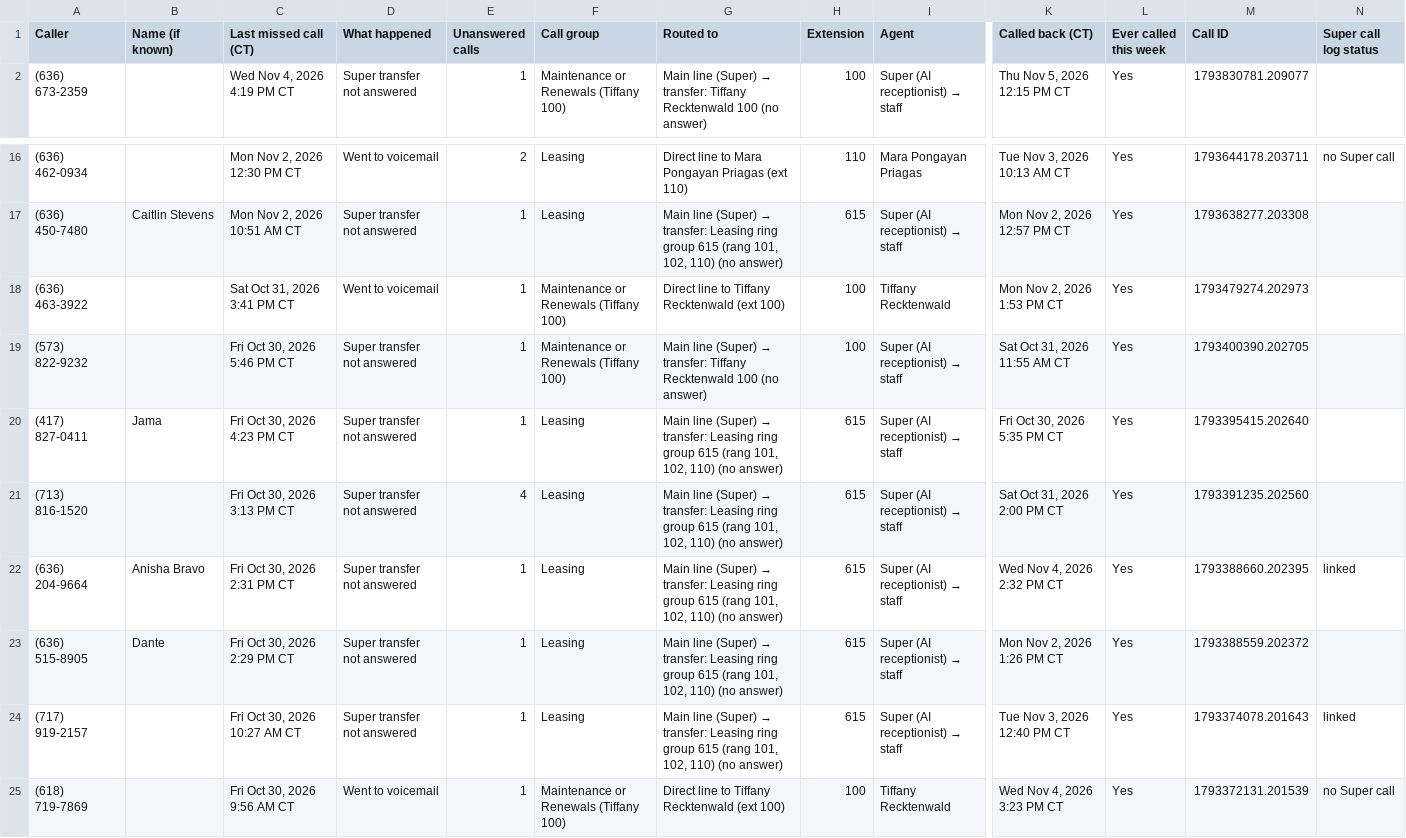
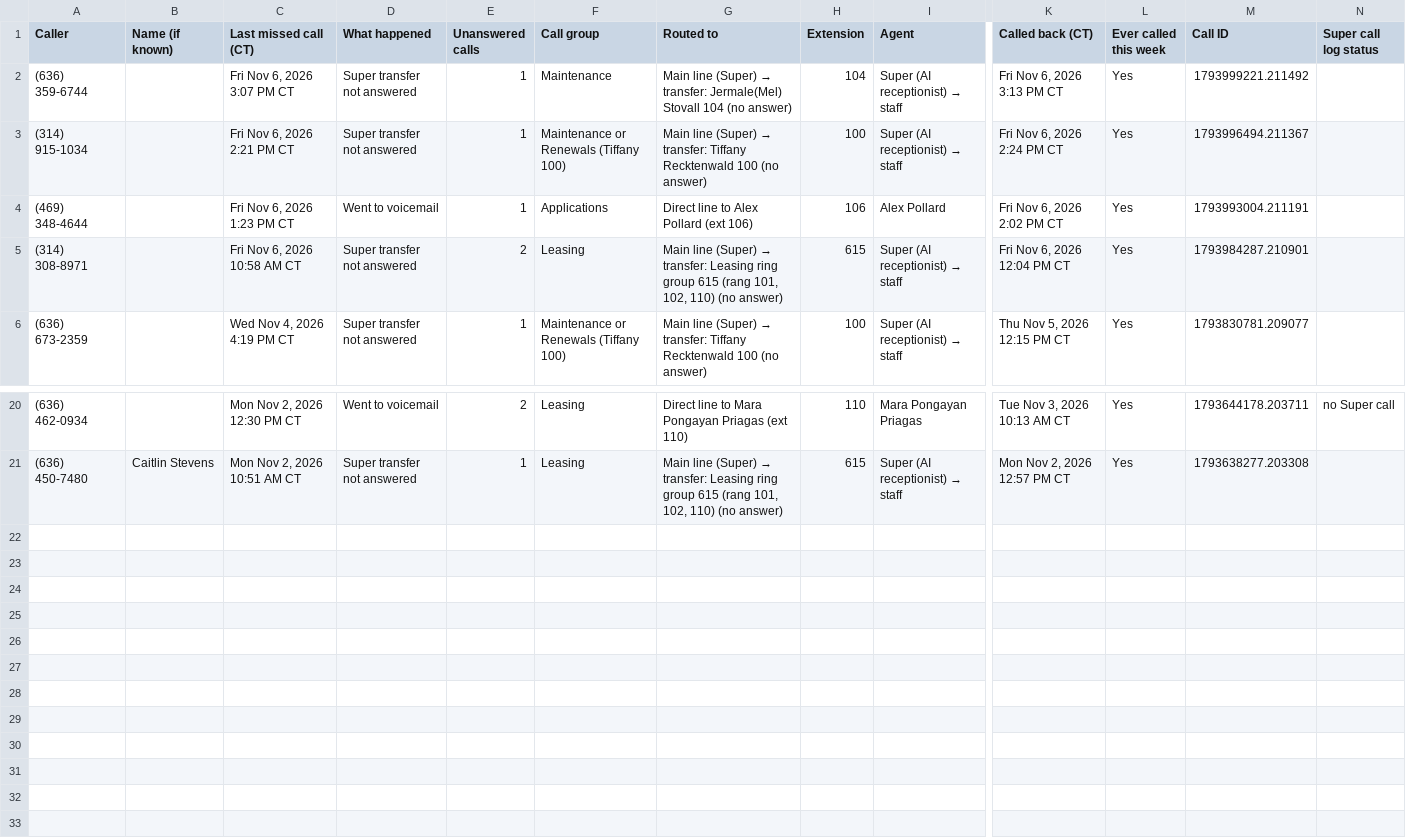
Before and after one commit to pollard22/Phone-dashboard, a CSV file: public/data/called_back.csv, drawn as a sheet; only a part is shown, gaps mark what is left out; removed rows and columns are numbered as before the commit, all else as after; rows hold the shown columns only; the diff names each change by its address in the sheet, - before the commit and + after, or states it on an @@ line.

```diff
--- a/public/data/called_back.csv
+++ b/public/data/called_back.csv
+row 2: (636) 359-6744 |  | Fri Nov 6, 2026 3:07 PM CT | Super transfer not answered | 1 | Maintenance | Main line (Super) → transfer: Jermale(Mel) Stovall 104 (no answer) | 104 | Super (AI receptionist) → staff | Fri Nov 6, 2026 3:13 PM CT | Yes | 1793999221.211492
+row 3: (314) 915-1034 |  | Fri Nov 6, 2026 2:21 PM CT | Super transfer not answered | 1 | Maintenance or Renewals (Tiffany 100) | Main line (Super) → transfer: Tiffany Recktenwald 100 (no answer) | 100 | Super (AI receptionist) → staff | Fri Nov 6, 2026 2:24 PM CT | Yes | 1793996494.211367
+row 4: (469) 348-4644 |  | Fri Nov 6, 2026 1:23 PM CT | Went to voicemail | 1 | Applications | Direct line to Alex Pollard (ext 106) | 106 | Alex Pollard | Fri Nov 6, 2026 2:02 PM CT | Yes | 1793993004.211191
+row 5: (314) 308-8971 |  | Fri Nov 6, 2026 10:58 AM CT | Super transfer not answered | 2 | Leasing | Main line (Super) → transfer: Leasing ring group 615 (rang 101, 102, 110) (no answer) | 615 | Super (AI receptionist) → staff | Fri Nov 6, 2026 12:04 PM CT | Yes | 1793984287.210901
-row 18: (636) 463-3922 |  | Sat Oct 31, 2026 3:41 PM CT | Went to voicemail | 1 | Maintenance or Renewals (Tiffany 100) | Direct line to Tiffany Recktenwald (ext 100) | 100 | Tiffany Recktenwald | Mon Nov 2, 2026 1:53 PM CT | Yes | 1793479274.202973
-row 19: (573) 822-9232 |  | Fri Oct 30, 2026 5:46 PM CT | Super transfer not answered | 1 | Maintenance or Renewals (Tiffany 100) | Main line (Super) → transfer: Tiffany Recktenwald 100 (no answer) | 100 | Super (AI receptionist) → staff | Sat Oct 31, 2026 11:55 AM CT | Yes | 1793400390.202705
-row 20: (417) 827-0411 | Jama | Fri Oct 30, 2026 4:23 PM CT | Super transfer not answered | 1 | Leasing | Main line (Super) → transfer: Leasing ring group 615 (rang 101, 102, 110) (no answer) | 615 | Super (AI receptionist) → staff | Fri Oct 30, 2026 5:35 PM CT | Yes | 1793395415.202640
-row 21: (713) 816-1520 |  | Fri Oct 30, 2026 3:13 PM CT | Super transfer not answered | 4 | Leasing | Main line (Super) → transfer: Leasing ring group 615 (rang 101, 102, 110) (no answer) | 615 | Super (AI receptionist) → staff | Sat Oct 31, 2026 2:00 PM CT | Yes | 1793391235.202560
-row 22: (636) 204-9664 | Anisha Bravo | Fri Oct 30, 2026 2:31 PM CT | Super transfer not answered | 1 | Leasing | Main line (Super) → transfer: Leasing ring group 615 (rang 101, 102, 110) (no answer) | 615 | Super (AI receptionist) → staff | Wed Nov 4, 2026 2:32 PM CT | Yes | 1793388660.202395 | linked
-row 23: (636) 515-8905 | Dante | Fri Oct 30, 2026 2:29 PM CT | Super transfer not answered | 1 | Leasing | Main line (Super) → transfer: Leasing ring group 615 (rang 101, 102, 110) (no answer) | 615 | Super (AI receptionist) → staff | Mon Nov 2, 2026 1:26 PM CT | Yes | 1793388559.202372
-row 24: (717) 919-2157 |  | Fri Oct 30, 2026 10:27 AM CT | Super transfer not answered | 1 | Leasing | Main line (Super) → transfer: Leasing ring group 615 (rang 101, 102, 110) (no answer) | 615 | Super (AI receptionist) → staff | Tue Nov 3, 2026 12:40 PM CT | Yes | 1793374078.201643 | linked
-row 25: (618) 719-7869 |  | Fri Oct 30, 2026 9:56 AM CT | Went to voicemail | 1 | Maintenance or Renewals (Tiffany 100) | Direct line to Tiffany Recktenwald (ext 100) | 100 | Tiffany Recktenwald | Wed Nov 4, 2026 3:23 PM CT | Yes | 1793372131.201539 | no Super call
```
Also changed, not shown: public/data/Missed_ownership_A_no_callback.csv, public/data/Missed_ownership_B_called_back.csv, 8 other files.
